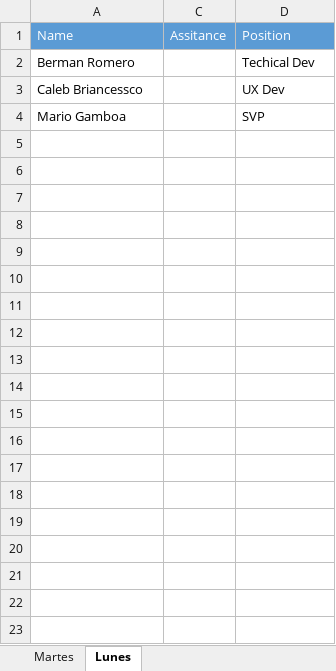
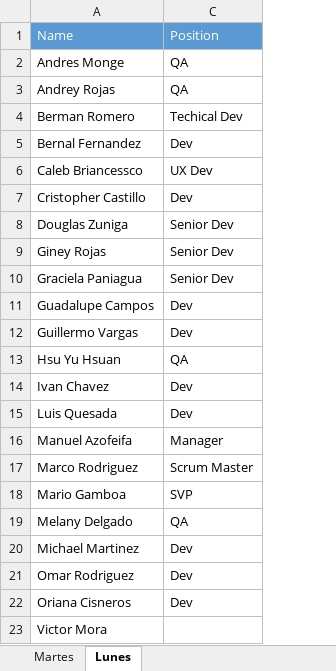
Before and after one commit to BernalF/CSS3-HTML-jQuery-Classes, an Excel workbook: students.xlsx, sheet Lunes, drawn as a sheet; values as stored, in another font and other column widths than the file's, no borders; removed rows and columns are numbered as before the commit, all else as after; the diff names each change by its address in the sheet, - before the commit and + after, or states it on an @@ line.

Commit message:
students.xlsx

```diff
--- a/students.xlsx (sheet Lunes)
+++ b/students.xlsx (sheet Lunes)
-column C, row 1: Assitance
+row 2: Andres Monge | QA
+row 3: Andrey Rojas | QA
+row 5: Bernal Fernandez | Dev
+row 7: Cristopher Castillo | Dev
+row 8: Douglas Zuniga | Senior Dev
+row 9: Giney Rojas | Senior Dev
+row 10: Graciela Paniagua | Senior Dev
+row 11: Guadalupe Campos | Dev
+row 12: Guillermo Vargas | Dev
+row 13: Hsu Yu Hsuan | QA
+row 14: Ivan Chavez | Dev
+row 15: Luis Quesada | Dev
+row 16: Manuel Azofeifa | Manager
+row 17: Marco Rodriguez | Scrum Master
+row 19: Melany Delgado | QA
+row 20: Michael Martinez | Dev
+row 21: Omar Rodriguez | Dev
+row 22: Oriana Cisneros | Dev
+row 23: Victor Mora
```
Also changed, not shown: sheet Martes.
